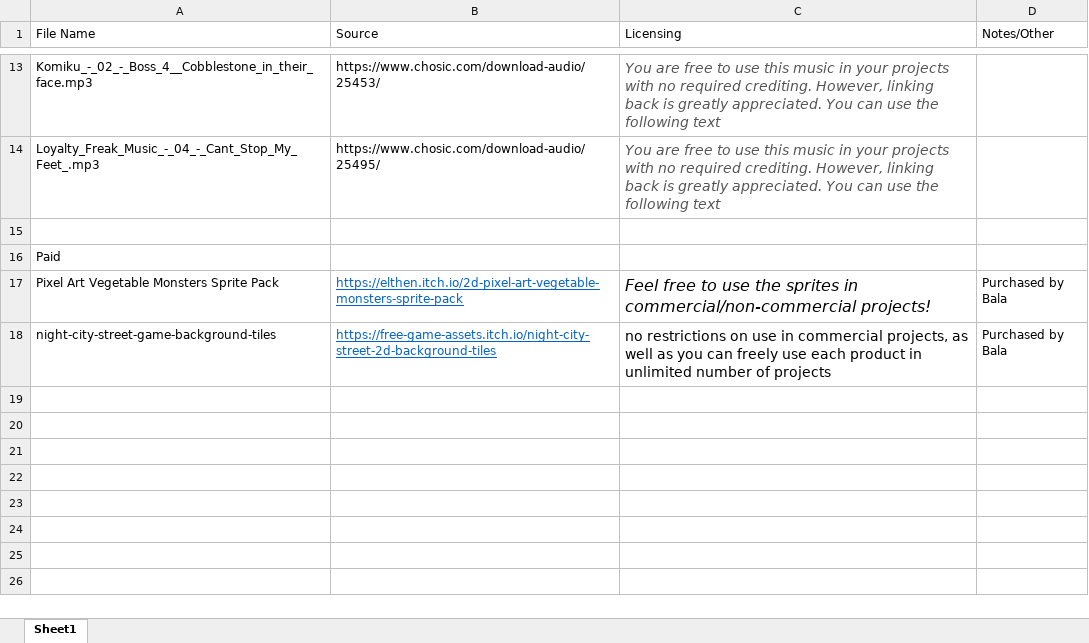
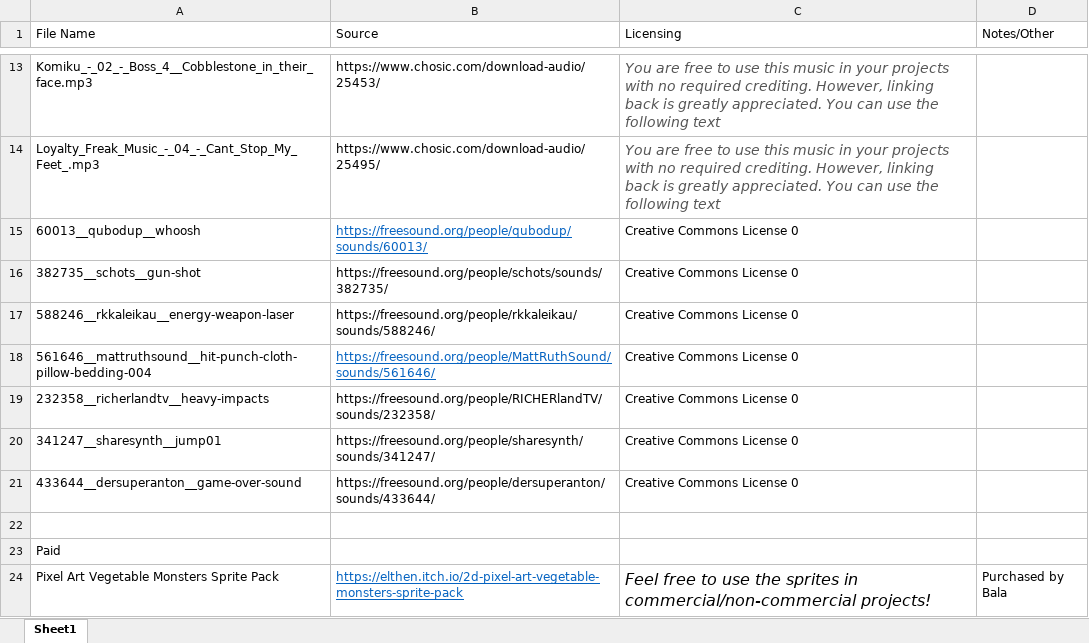
Before and after one commit to syedisamhashmi/CSE-4392-CSE-5392-Game-Project, an Excel workbook: Sources-And-Credits.xlsx, sheet Sheet1, drawn as a sheet; only a part is shown, gaps mark what is left out; the shorter side is filled out with more unchanged rows; values as stored, in another font and other column widths than the file's, no borders; the diff names each change by its address in the sheet, - before the commit and + after, or states it on an @@ line.

Commit message:
Updated Excel sheet

```diff
--- a/Sources-And-Credits.xlsx (sheet Sheet1)
+++ b/Sources-And-Credits.xlsx (sheet Sheet1)
+row 15: 60013__qubodup__whoosh | https://freesound.org/people/qubodup/sounds/60013/ | Creative Commons License 0
+row 16: 382735__schots__gun-shot | https://freesound.org/people/schots/sounds/382735/ | Creative Commons License 0
+row 17: 588246__rkkaleikau__energy-weapon-laser | https://freesound.org/people/rkkaleikau/sounds/588246/ | Creative Commons License 0
+row 18: 561646__mattruthsound__hit-punch-cloth-pillow-bedding-004 | https://freesound.org/people/MattRuthSound/sounds/561646/ | Creative Commons License 0
+row 19: 232358__richerlandtv__heavy-impacts | https://freesound.org/people/RICHERlandTV/sounds/232358/ | Creative Commons License 0
+row 20: 341247__sharesynth__jump01 | https://freesound.org/people/sharesynth/sounds/341247/ | Creative Commons License 0
+row 21: 433644__dersuperanton__game-over-sound | https://freesound.org/people/dersuperanton/sounds/433644/ | Creative Commons License 0
```
